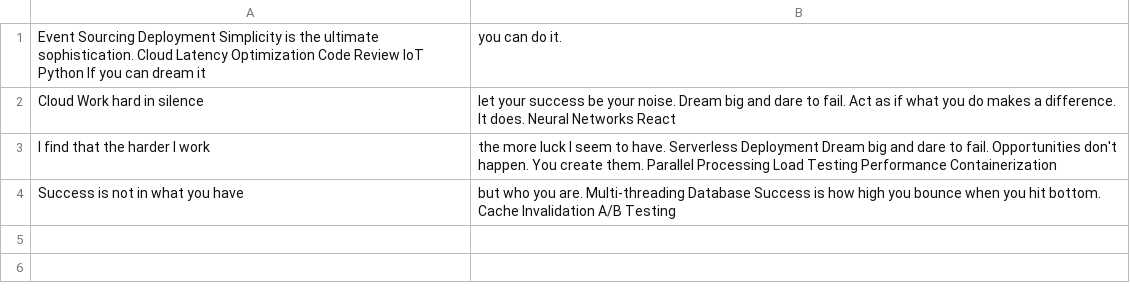
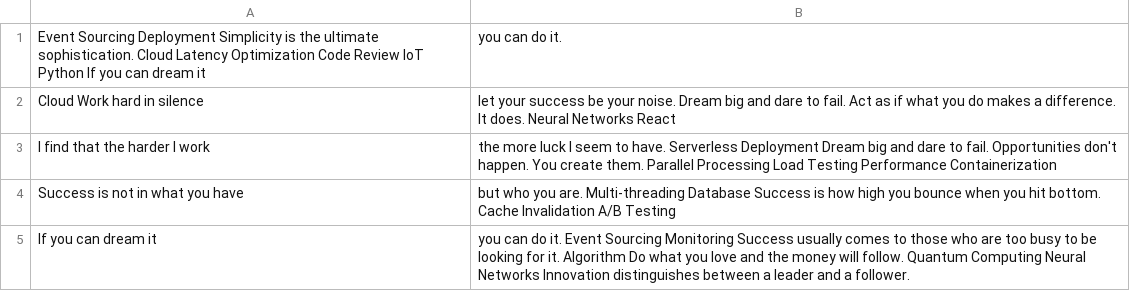
Before and after one commit to almsseason/upgraded-waddle, a CSV file: datasets/data.csv, drawn as a sheet; the diff names each change by its address in the sheet, - before the commit and + after, or states it on an @@ line.

Commit message:
Updated datasets

```diff
--- a/datasets/data.csv
+++ b/datasets/data.csv
+row 5: If you can dream it | you can do it. Event Sourcing Monitoring Success usually comes to those who are too busy to be looking for it. Algorithm Do what you love and the money will follow. Quantum Computing Neural Networks Innovation distinguishes between a leader and a follower.
```
Also changed, not shown: datasets/mock_data.csv, 1 other file.
